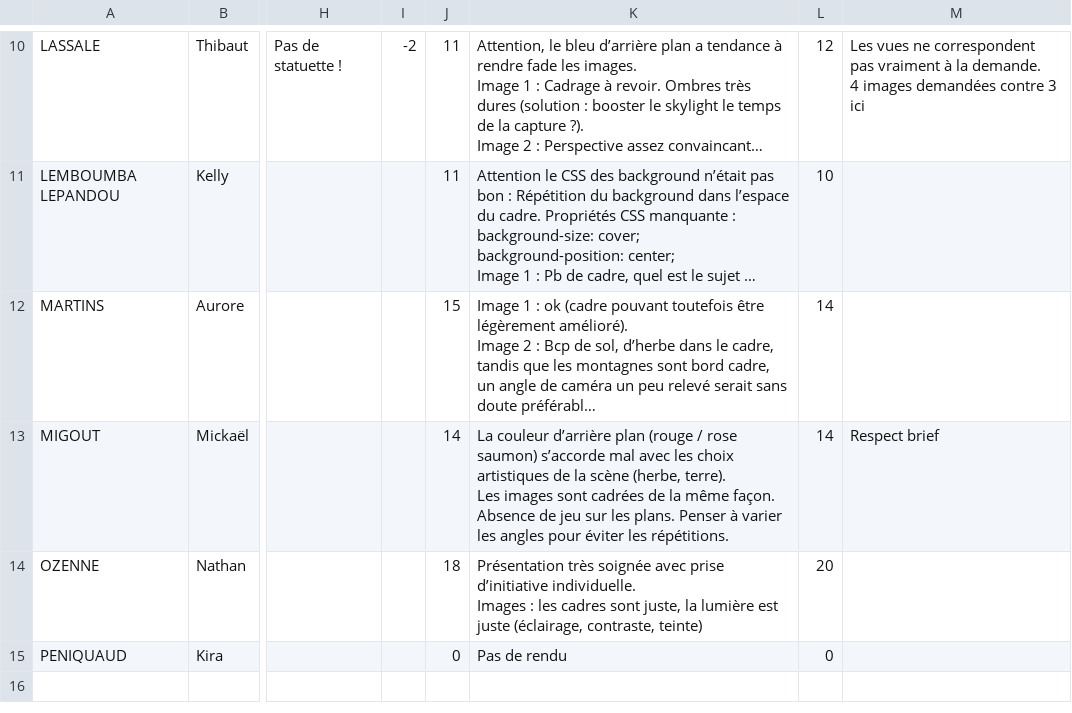
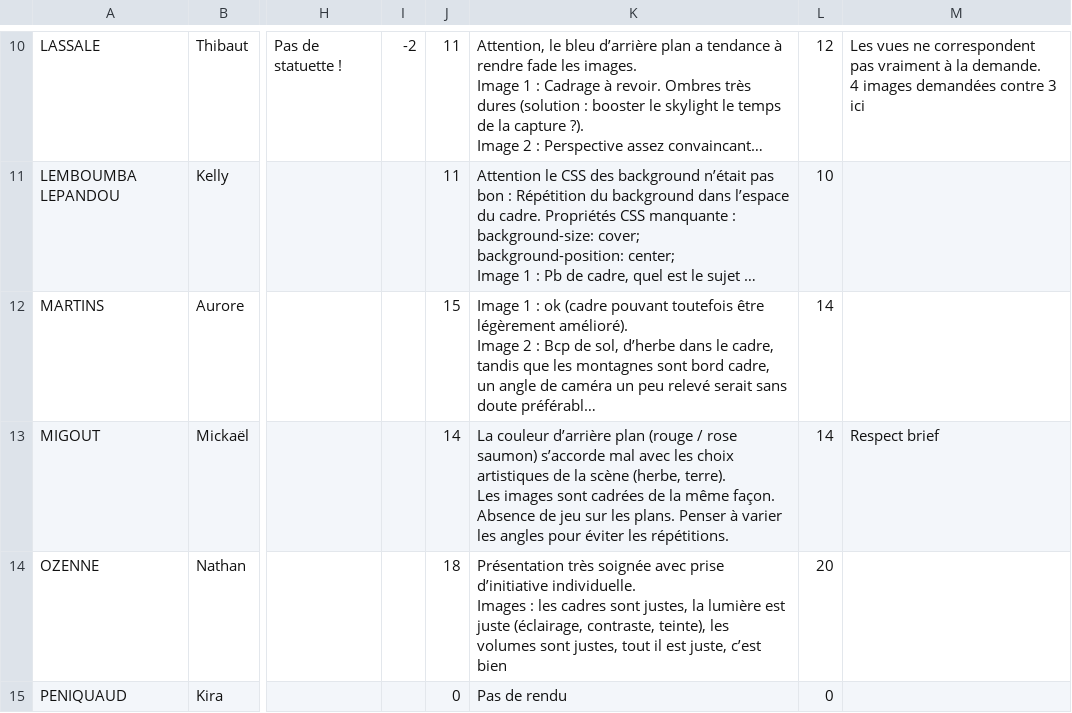
Before and after one commit to jniac/SDC-22-23-B2-UE5, a CSV file: evaluation-src/public/assets/B2-EX1.csv, drawn as a sheet; only a part is shown, gaps mark what is left out; long unchanged cells end in …; the diff names each change by its address in the sheet, - before the commit and + after, or states it on an @@ line.

```diff
--- a/evaluation-src/public/assets/B2-EX1.csv
+++ b/evaluation-src/public/assets/B2-EX1.csv
-K14: …cadres sont juste, la lumière est juste (éclairage, contraste, teinte)
+K14: …cadres sont justes, la lumière est juste (éclairage, contraste, teinte), les volumes sont justes, tout il est juste, c’est bien
```
Also changed, not shown: 2 other files.
